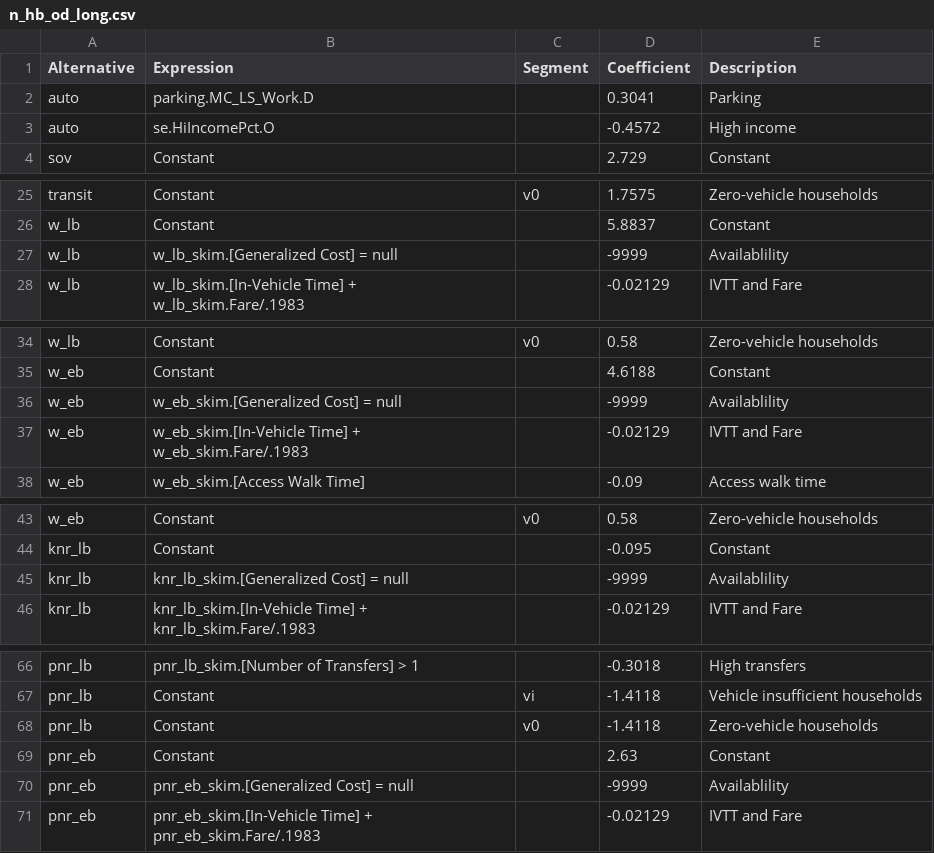
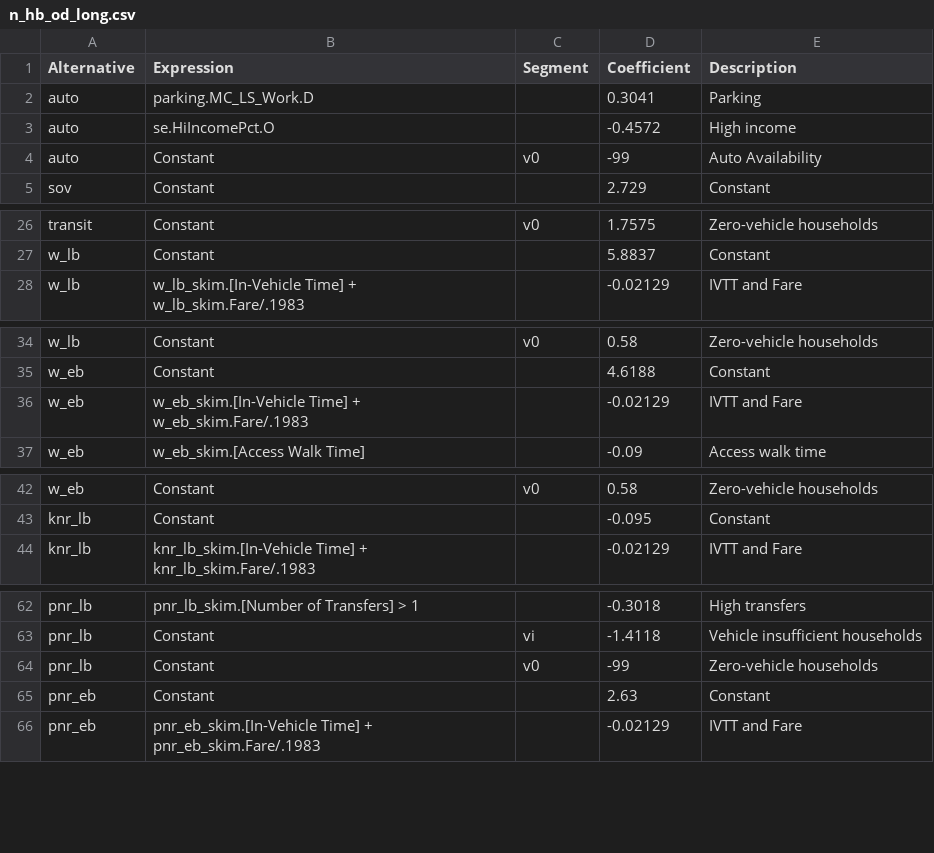
Before and after one commit to Triangle-Modeling-and-Analytics/TRMG2, a CSV file: master/resident/mode/n_hb_od_long.csv, drawn as a sheet; only a part is shown, gaps mark what is left out; the diff covers the shown part only.

Commit message:
Update mode choice model specification after fixing minor errors

```diff
--- a/master/resident/mode/n_hb_od_long.csv
+++ b/master/resident/mode/n_hb_od_long.csv
@@ -3,2 +3,3 @@ auto,parking.MC_LS_Work.D,,0.3041,Parking
 auto,se.HiIncomePct.O,,-0.4572,High income
+auto,Constant,v0,-99,Auto Availability
 sov,Constant,,2.729,Constant
@@ -26,3 +27,2 @@ transit,Constant,v0,1.7575,Zero-vehicle households
 w_lb,Constant,,5.8837,Constant
-w_lb,w_lb_skim.[Generalized Cost] = null,,-9999,Availablility
 w_lb,w_lb_skim.[In-Vehicle Time] + w_lb_skim.Fare/.1983,,-0.02129,IVTT and Fare
@@ -35,3 +35,2 @@ w_lb,Constant,v0,0.58,Zero-vehicle households
 w_eb,Constant,,4.6188,Constant
-w_eb,w_eb_skim.[Generalized Cost] = null,,-9999,Availablility
 w_eb,w_eb_skim.[In-Vehicle Time] + w_eb_skim.Fare/.1983,,-0.02129,IVTT and Fare
@@ -44,3 +43,2 @@ w_eb,Constant,v0,0.58,Zero-vehicle households
 knr_lb,Constant,,-0.095,Constant
-knr_lb,knr_lb_skim.[Generalized Cost] = null,,-9999,Availablility
 knr_lb,knr_lb_skim.[In-Vehicle Time] + knr_lb_skim.Fare/.1983,,-0.02129,IVTT and Fare
@@ -67,5 +63,4 @@ pnr_lb,pnr_lb_skim.[Number of Transfers] > 1,,-0.3018,High transfers
 pnr_lb,Constant,vi,-1.4118,Vehicle insufficient households
-pnr_lb,Constant,v0,-1.4118,Zero-vehicle households
+pnr_lb,Constant,v0,-99,Zero-vehicle households
 pnr_eb,Constant,,2.63,Constant
-pnr_eb,pnr_eb_skim.[Generalized Cost] = null,,-9999,Availablility
 pnr_eb,pnr_eb_skim.[In-Vehicle Time] + pnr_eb_skim.Fare/.1983,,-0.02129,IVTT and Fare
```
Also changed, not shown: 2 removed rows and 3 edited cells elsewhere in this file, master/resident/mode/n_hb_k12_all.csv, master/resident/mode/n_hb_od_short.csv, 5 other files.
